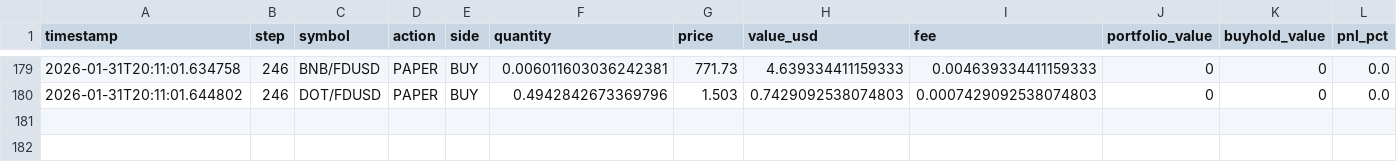
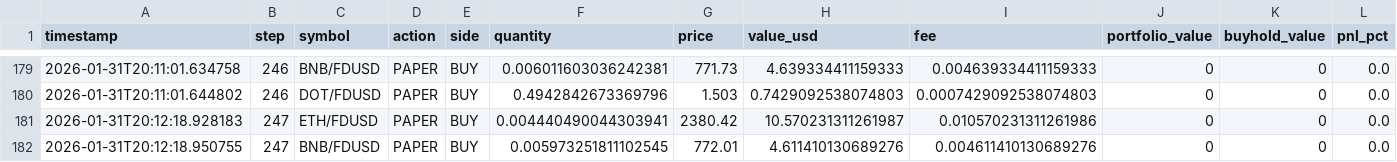
Before and after one commit to evolutis-ai/evolutis, a CSV file: data/live/trades.csv, drawn as a sheet; only a part is shown, gaps mark what is left out; the diff names each change by its address in the sheet, - before the commit and + after, or states it on an @@ line.

Commit message:
Update live paper trading data (2026-01-31 20:12)
Session: 20260131_145122

```diff
--- a/data/live/trades.csv
+++ b/data/live/trades.csv
+row 181: 2026-01-31T20:12:18.928183 | 247 | ETH/FDUSD | PAPER | BUY | 0.004440490044303941 | 2380.42 | 10.570231311261987 | 0.010570231311261986 | 0 | 0 | 0.0
+row 182: 2026-01-31T20:12:18.950755 | 247 | BNB/FDUSD | PAPER | BUY | 0.005973251811102545 | 772.01 | 4.611410130689276 | 0.004611410130689276 | 0 | 0 | 0.0
```
Also changed, not shown: data/live/portfolio_history.csv, 2 other files.
